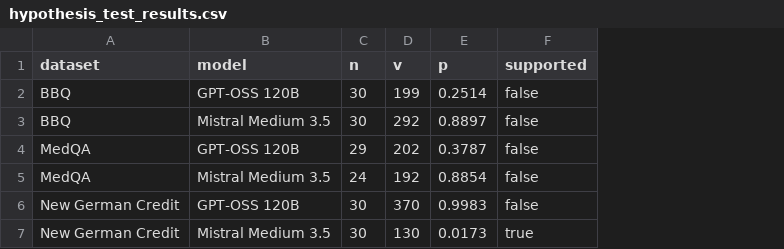
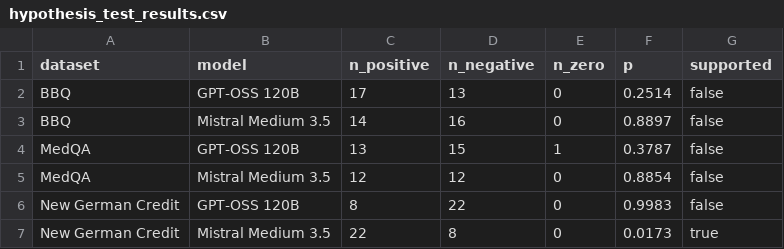
Before and after one commit to JonathanZopf/masters_thesis, a CSV file: data/rq4/hypothesis_test_results.csv, drawn as a sheet; removed rows and columns are numbered as before the commit, all else as after; the diff names each change by its address in the sheet, - before the commit and + after, or states it on an @@ line.

```diff
--- a/data/rq4/hypothesis_test_results.csv
+++ b/data/rq4/hypothesis_test_results.csv
-column C (n), rows 2-7: 30 | 30 | 29 | 24 | 30 | 30
-column D (v), rows 2-7: 199 | 292 | 202 | 192 | 370 | 130
+column C (n_positive), rows 2-7: 17 | 14 | 13 | 12 | 8 | 22
+column D (n_negative), rows 2-7: 13 | 16 | 15 | 12 | 22 | 8
+column E (n_zero), rows 2-7: 0 | 0 | 1 | 0 | 0 | 0
```
Also changed, not shown: data/rq2/hypothesis_test_results.csv, 20 other files.
